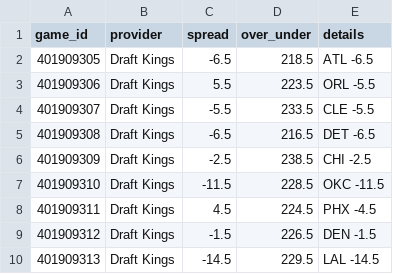
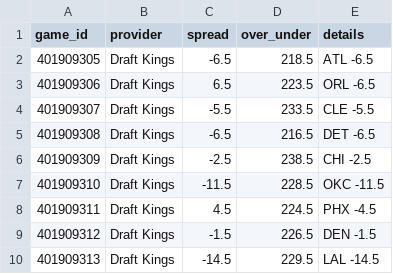
Before and after one commit to mason7park-debug/NBAprojections, a CSV file: data/odds/2026-11-20.csv, drawn as a sheet.

```diff
--- a/data/odds/2026-11-20.csv
+++ b/data/odds/2026-11-20.csv
@@ -2,3 +2,3 @@ game_id,provider,spread,over_under,details
 401909305,Draft Kings,-6.5,218.5,ATL -6.5
-401909306,Draft Kings,5.5,223.5,ORL -5.5
+401909306,Draft Kings,6.5,223.5,ORL -6.5
 401909307,Draft Kings,-5.5,233.5,CLE -5.5
```
Also changed, not shown: data/gamepreds/2026-11-20.csv, data/projections/2026-11-20.csv, 4 other files.
